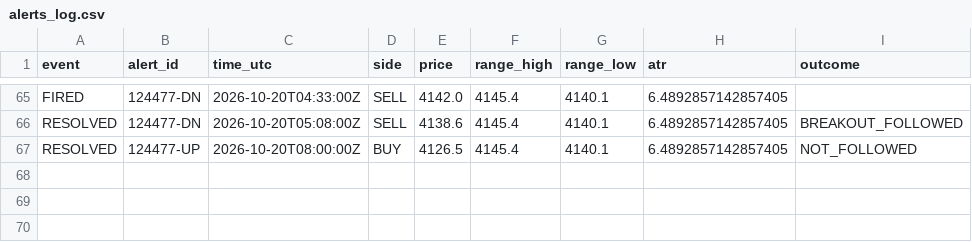
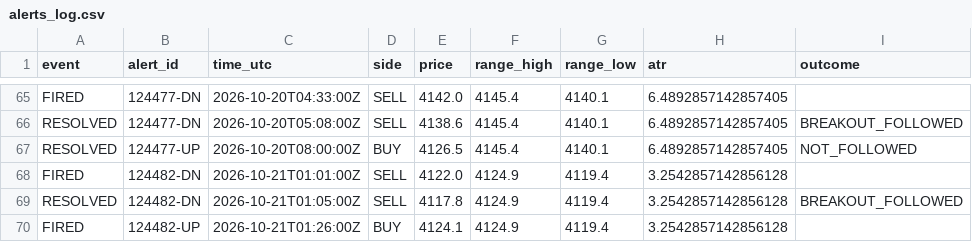
Before and after one commit to VybeEdge/paxg-orb-monitor2, a CSV file: alerts_log.csv, drawn as a sheet; only a part is shown, gaps mark what is left out.

```diff
--- a/alerts_log.csv
+++ b/alerts_log.csv
@@ -67 +67,4 @@ RESOLVED,124477-DN,2026-10-20T05:08:00Z,SELL,4138.6,4145.4,4140.1,6.489285714285
 RESOLVED,124477-UP,2026-10-20T08:00:00Z,BUY,4126.5,4145.4,4140.1,6.4892857142857405,NOT_FOLLOWED
+FIRED,124482-DN,2026-10-21T01:01:00Z,SELL,4122.0,4124.9,4119.4,3.2542857142856128,
+RESOLVED,124482-DN,2026-10-21T01:05:00Z,SELL,4117.8,4124.9,4119.4,3.2542857142856128,BREAKOUT_FOLLOWED
+FIRED,124482-UP,2026-10-21T01:26:00Z,BUY,4124.1,4124.9,4119.4,3.2542857142856128,
```
Also changed, not shown: trades_log.csv, 4 other files.
